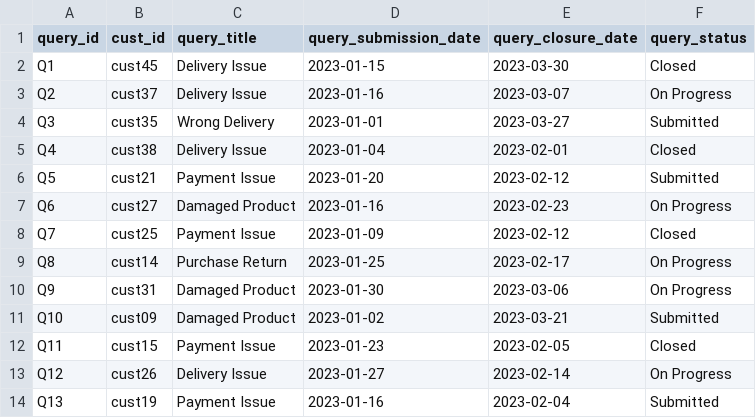
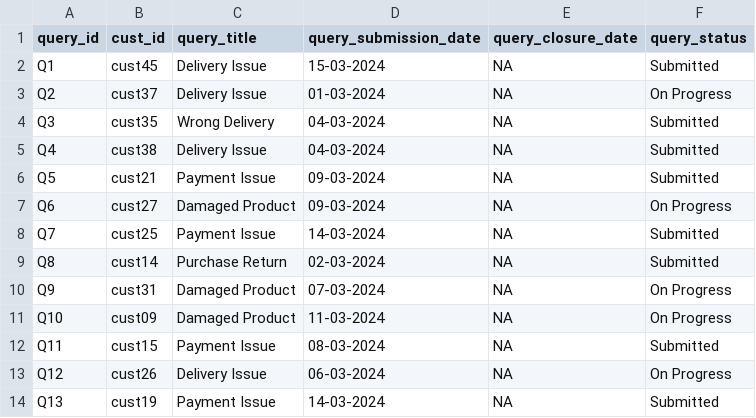
Before and after one commit to XuanqiYang123/ib9hp0_240310, a CSV file: data_uploads/R_synth_customer_queries_round2.csv, drawn as a sheet; only a part is shown; the diff covers the shown part only.

Commit message:
revise some error within Corey's tables

```diff
--- a/data_uploads/R_synth_customer_queries_round2.csv
+++ b/data_uploads/R_synth_customer_queries_round2.csv
@@ -1,14 +1,14 @@
 "query_id","cust_id","query_title","query_submission_date","query_closure_date","query_status"
-"Q1","cust45","Delivery Issue",2023-01-15,2023-03-30,"Closed"
-"Q2","cust37","Delivery Issue",2023-01-16,2023-03-07,"On Progress"
-"Q3","cust35","Wrong Delivery",2023-01-01,2023-03-27,"Submitted"
-"Q4","cust38","Delivery Issue",2023-01-04,2023-02-01,"Closed"
-"Q5","cust21","Payment Issue",2023-01-20,2023-02-12,"Submitted"
-"Q6","cust27","Damaged Product",2023-01-16,2023-02-23,"On Progress"
-"Q7","cust25","Payment Issue",2023-01-09,2023-02-12,"Closed"
-"Q8","cust14","Purchase Return",2023-01-25,2023-02-17,"On Progress"
-"Q9","cust31","Damaged Product",2023-01-30,2023-03-06,"On Progress"
-"Q10","cust09","Damaged Product",2023-01-02,2023-03-21,"Submitted"
-"Q11","cust15","Payment Issue",2023-01-23,2023-02-05,"Closed"
-"Q12","cust26","Delivery Issue",2023-01-27,2023-02-14,"On Progress"
-"Q13","cust19","Payment Issue",2023-01-16,2023-02-04,"Submitted"
+"Q1","cust45","Delivery Issue","15-03-2024","NA","Submitted"
+"Q2","cust37","Delivery Issue","01-03-2024","NA","On Progress"
+"Q3","cust35","Wrong Delivery","04-03-2024","NA","Submitted"
+"Q4","cust38","Delivery Issue","04-03-2024","NA","Submitted"
+"Q5","cust21","Payment Issue","09-03-2024","NA","Submitted"
+"Q6","cust27","Damaged Product","09-03-2024","NA","On Progress"
+"Q7","cust25","Payment Issue","14-03-2024","NA","Submitted"
+"Q8","cust14","Purchase Return","02-03-2024","NA","Submitted"
+"Q9","cust31","Damaged Product","07-03-2024","NA","On Progress"
+"Q10","cust09","Damaged Product","11-03-2024","NA","On Progress"
+"Q11","cust15","Payment Issue","08-03-2024","NA","Submitted"
+"Q12","cust26","Delivery Issue","06-03-2024","NA","On Progress"
+"Q13","cust19","Payment Issue","14-03-2024","NA","Submitted"
```
Also changed, not shown: 21 edited cells elsewhere in this file, data_uploads/R_synth_advertisements.csv, data_uploads/R_synth_advertisements_round2.csv, 5 other files.
